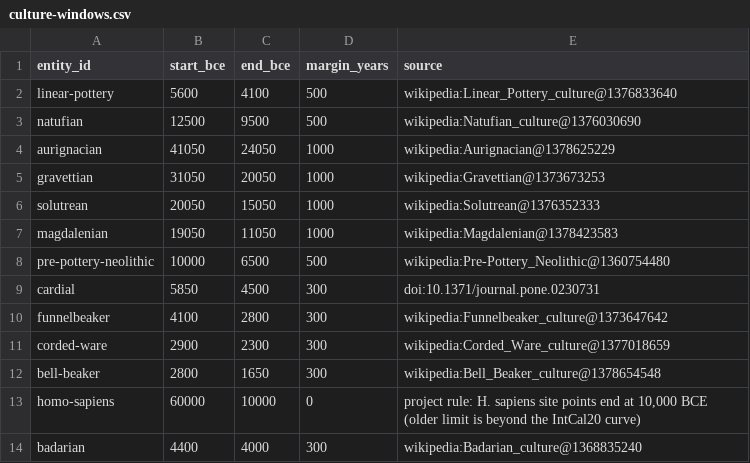
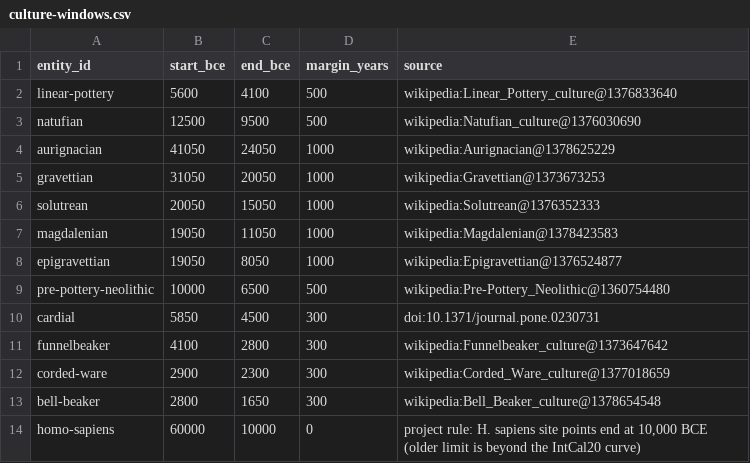
Before and after one commit to croftr/ancestor-atlas, a CSV file: data/curated/culture-windows.csv, drawn as a sheet; only a part is shown; the shorter side is filled out with more unchanged rows.

```diff
--- a/data/curated/culture-windows.csv
+++ b/data/curated/culture-windows.csv
@@ -7,2 +7,3 @@ solutrean,20050,15050,1000,wikipedia:Solutrean@1376352333
 magdalenian,19050,11050,1000,wikipedia:Magdalenian@1378423583
+epigravettian,19050,8050,1000,wikipedia:Epigravettian@1376524877
 pre-pottery-neolithic,10000,6500,500,wikipedia:Pre-Pottery_Neolithic@1360754480
```
Also changed, not shown: data/curated/culture-labels.csv, 3 other files.
